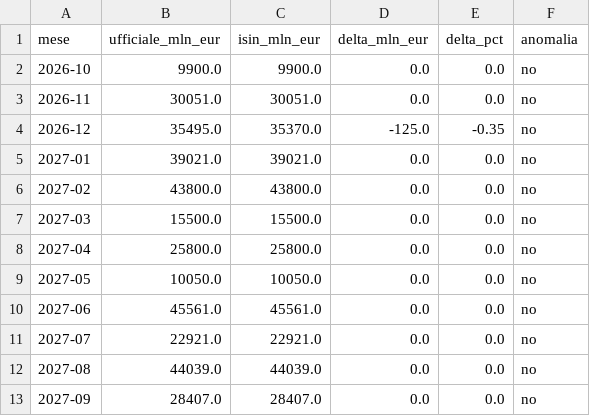
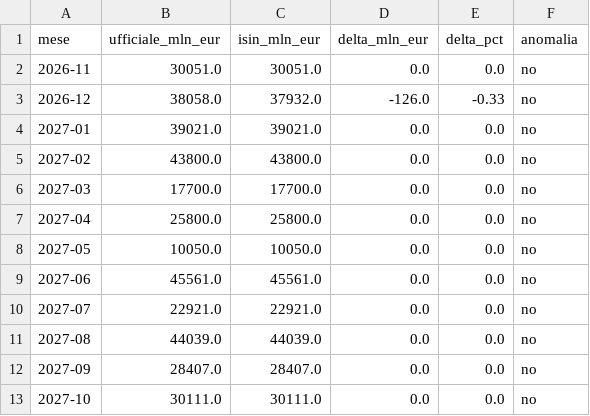
Before and after one commit to dataciviclab/debito-pubblico-intelligence, a CSV file: data/reconcile/reconcile_titoli12m_vs_isin.csv, drawn as a sheet.

```diff
--- a/data/reconcile/reconcile_titoli12m_vs_isin.csv
+++ b/data/reconcile/reconcile_titoli12m_vs_isin.csv
@@ -1,8 +1,7 @@
 mese,ufficiale_mln_eur,isin_mln_eur,delta_mln_eur,delta_pct,anomalia
-2026-10,9900.0,9900.0,0.0,0.0,no
 2026-11,30051.0,30051.0,0.0,0.0,no
-2026-12,35495.0,35370.0,-125.0,-0.35,no
+2026-12,38058.0,37932.0,-126.0,-0.33,no
 2027-01,39021.0,39021.0,0.0,0.0,no
 2027-02,43800.0,43800.0,0.0,0.0,no
-2027-03,15500.0,15500.0,0.0,0.0,no
+2027-03,17700.0,17700.0,0.0,0.0,no
 2027-04,25800.0,25800.0,0.0,0.0,no
@@ -13 +12,2 @@ mese,ufficiale_mln_eur,isin_mln_eur,delta_mln_eur,delta_pct,anomalia
 2027-09,28407.0,28407.0,0.0,0.0,no
+2027-10,30111.0,30111.0,0.0,0.0,no
```
Also changed, not shown: data/reconcile/reconcile_fabbisogno_vs_stock.csv, data/signals/signals.csv, 3 other files.
